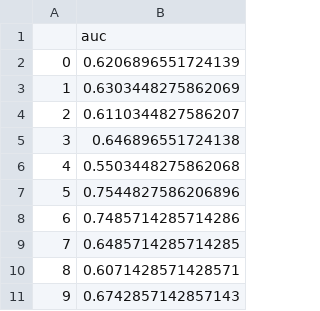
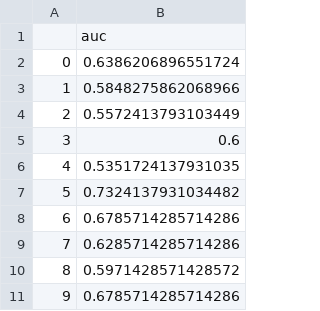
Before and after one commit to Nicobruno92/mw_markers_project, a CSV file: Data/multivariate_mw_segment.csv, drawn as a sheet.

```diff
--- a/Data/multivariate_mw_segment.csv
+++ b/Data/multivariate_mw_segment.csv
@@ -1,11 +1,11 @@
 ,auc
-0,0.6206896551724139
-1,0.6303448275862069
-2,0.6110344827586207
-3,0.646896551724138
-4,0.5503448275862068
-5,0.7544827586206896
-6,0.7485714285714286
-7,0.6485714285714285
-8,0.6071428571428571
-9,0.6742857142857143
+0,0.6386206896551724
+1,0.5848275862068966
+2,0.5572413793103449
+3,0.6
+4,0.5351724137931035
+5,0.7324137931034482
+6,0.6785714285714286
+7,0.6285714285714286
+8,0.5971428571428572
+9,0.6785714285714286
```
Also changed, not shown: Data/univariate_roc_mind_segment.csv, Data/univariate_roc_mind_trial.csv, 17 other files.
